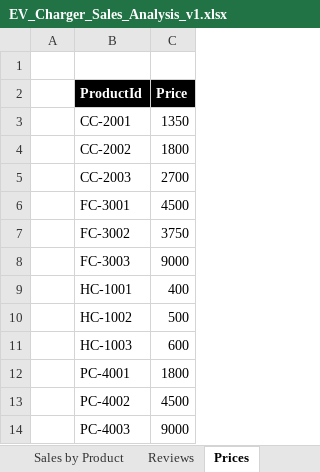
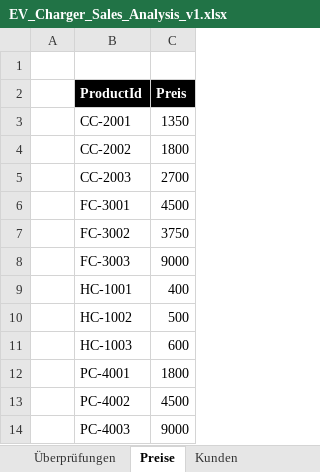
Before and after one commit to MicrosoftLearning/MS-4008-Microsoft-365-Copilot-Interactive-Experience-for-Executives.de-de, an Excel workbook: ResourceFiles/EV_Charger_Sales_Analysis_v1.xlsx, sheet Preise, drawn as a sheet; values as stored, in another font and other column widths than the file's, no borders; the diff names each change by its address in the sheet, - before the commit and + after, or states it on an @@ line.

```diff
--- a/ResourceFiles/EV_Charger_Sales_Analysis_v1.xlsx (sheet Preise)
+++ b/ResourceFiles/EV_Charger_Sales_Analysis_v1.xlsx (sheet Preise)
-sheet tab: Reviews
+sheet tab: Überprüfungen
-sheet tab: Prices
+sheet tab: Preise
-C2: Price
+C2: Preis
```
Also changed, not shown: sheet Sales nach Product, sheet Kunden, sheet Überprüfungen, other sheet tabs, formulas that keep their value, 9 other files.
